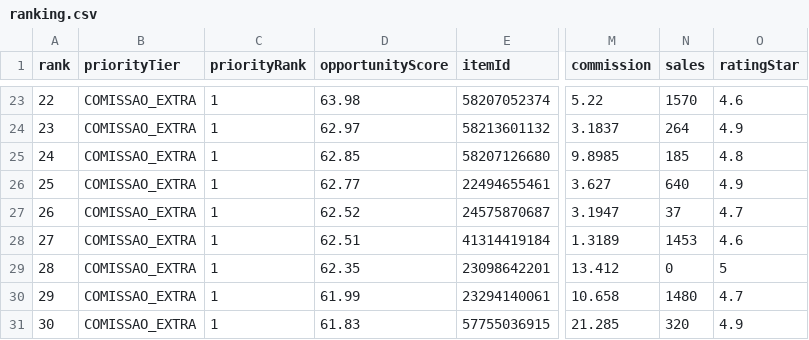
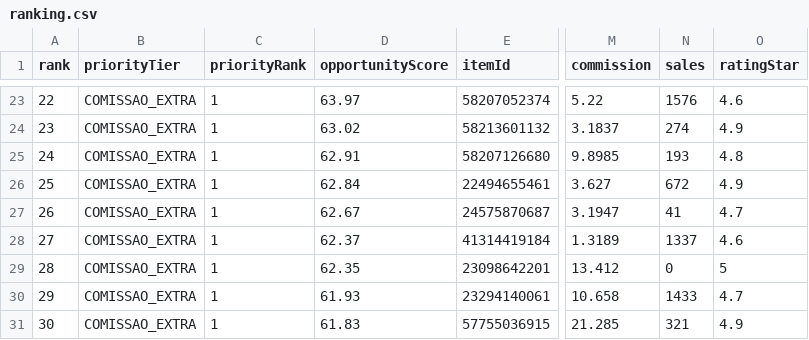
Before and after one commit to adelrib27/blogger-automation1, a CSV file: oficina_garagem/data/shopee_oportunidades/ranking.csv, drawn as a sheet; only a part is shown, gaps mark what is left out; the diff covers the shown part only; the diff names each change by its address in the sheet, - before the commit and + after, or states it on an @@ line.

```diff
--- a/oficina_garagem/data/shopee_oportunidades/ranking.csv
+++ b/oficina_garagem/data/shopee_oportunidades/ranking.csv
-D23 (opportunityScore): 63.98
+D23 (opportunityScore): 63.97
-N23 (sales): 1570
+N23 (sales): 1576
-D24 (opportunityScore): 62.97
+D24 (opportunityScore): 63.02
-N24 (sales): 264
+N24 (sales): 274
-D25 (opportunityScore): 62.85
+D25 (opportunityScore): 62.91
-N25 (sales): 185
+N25 (sales): 193
-D26 (opportunityScore): 62.77
+D26 (opportunityScore): 62.84
-N26 (sales): 640
+N26 (sales): 672
-D27 (opportunityScore): 62.52
+D27 (opportunityScore): 62.67
-N27 (sales): 37
+N27 (sales): 41
-D28 (opportunityScore): 62.51
+D28 (opportunityScore): 62.37
-N28 (sales): 1453
+N28 (sales): 1337
-D30 (opportunityScore): 61.99
+D30 (opportunityScore): 61.93
-N30 (sales): 1480
+N30 (sales): 1433
-N31 (sales): 320
+N31 (sales): 321
```
Also changed, not shown: 81 edited cells elsewhere in this file, 6 other files.
